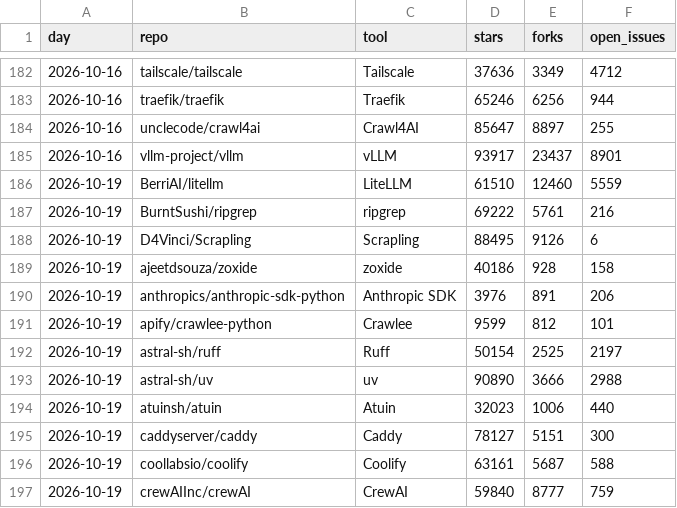
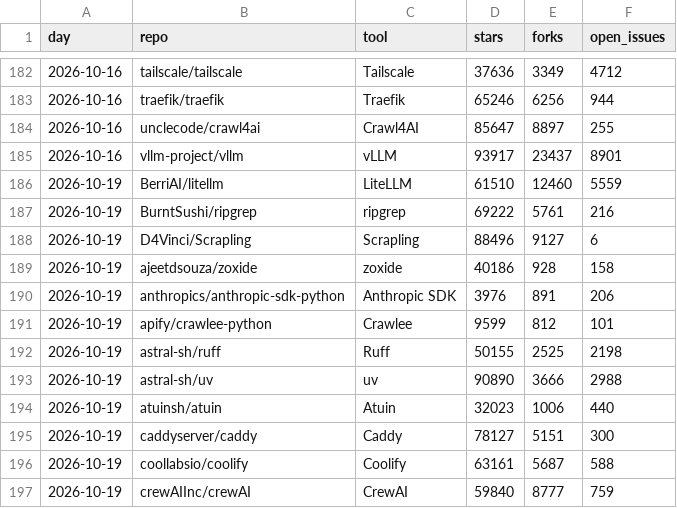
Before and after one commit to quietbyte-hq/dev-tools-by-the-numbers, a CSV file: data/github.csv, drawn as a sheet; only a part is shown, gaps mark what is left out.

Commit message:
Data update 2026-10-19

```diff
--- a/data/github.csv
+++ b/data/github.csv
@@ -187,3 +187,3 @@ day,repo,tool,stars,forks,open_issues
 2026-10-19,BurntSushi/ripgrep,ripgrep,69222,5761,216
-2026-10-19,D4Vinci/Scrapling,Scrapling,88495,9126,6
+2026-10-19,D4Vinci/Scrapling,Scrapling,88496,9127,6
 2026-10-19,ajeetdsouza/zoxide,zoxide,40186,928,158
@@ -191,3 +191,3 @@ day,repo,tool,stars,forks,open_issues
 2026-10-19,apify/crawlee-python,Crawlee,9599,812,101
-2026-10-19,astral-sh/ruff,Ruff,50154,2525,2197
+2026-10-19,astral-sh/ruff,Ruff,50155,2525,2198
 2026-10-19,astral-sh/uv,uv,90890,3666,2988
```
Also changed, not shown: data/huggingface-trending.csv.
